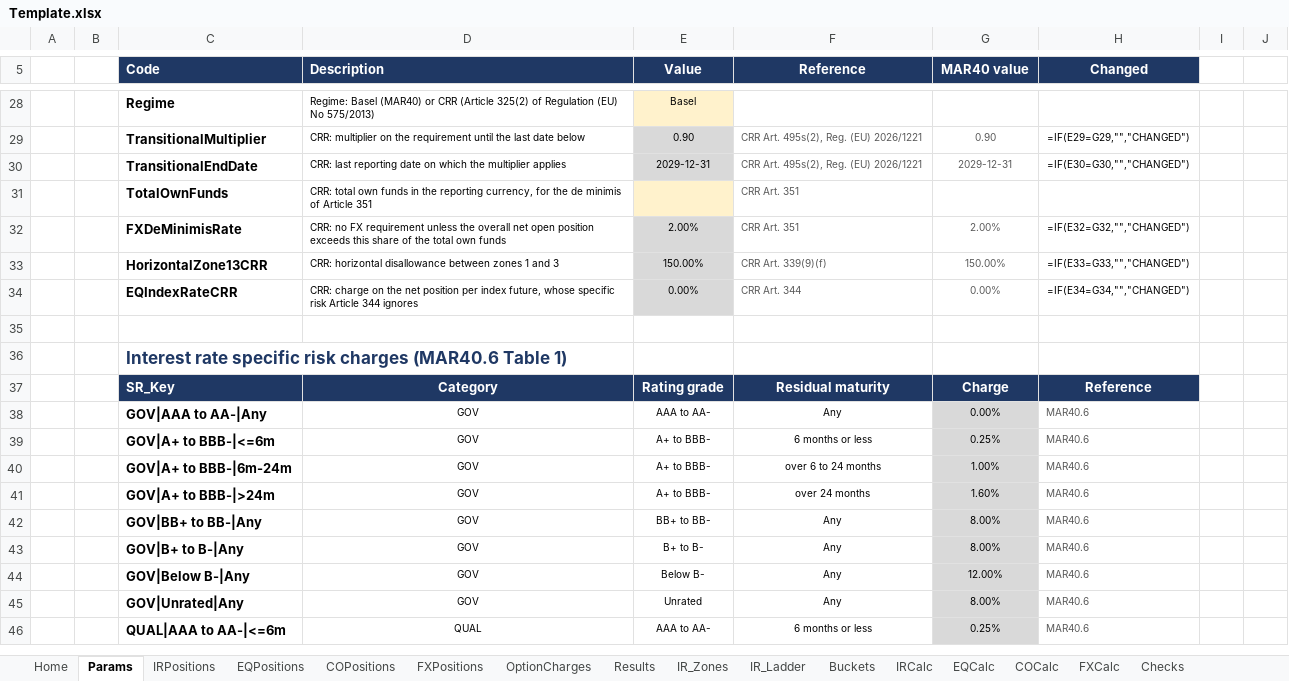
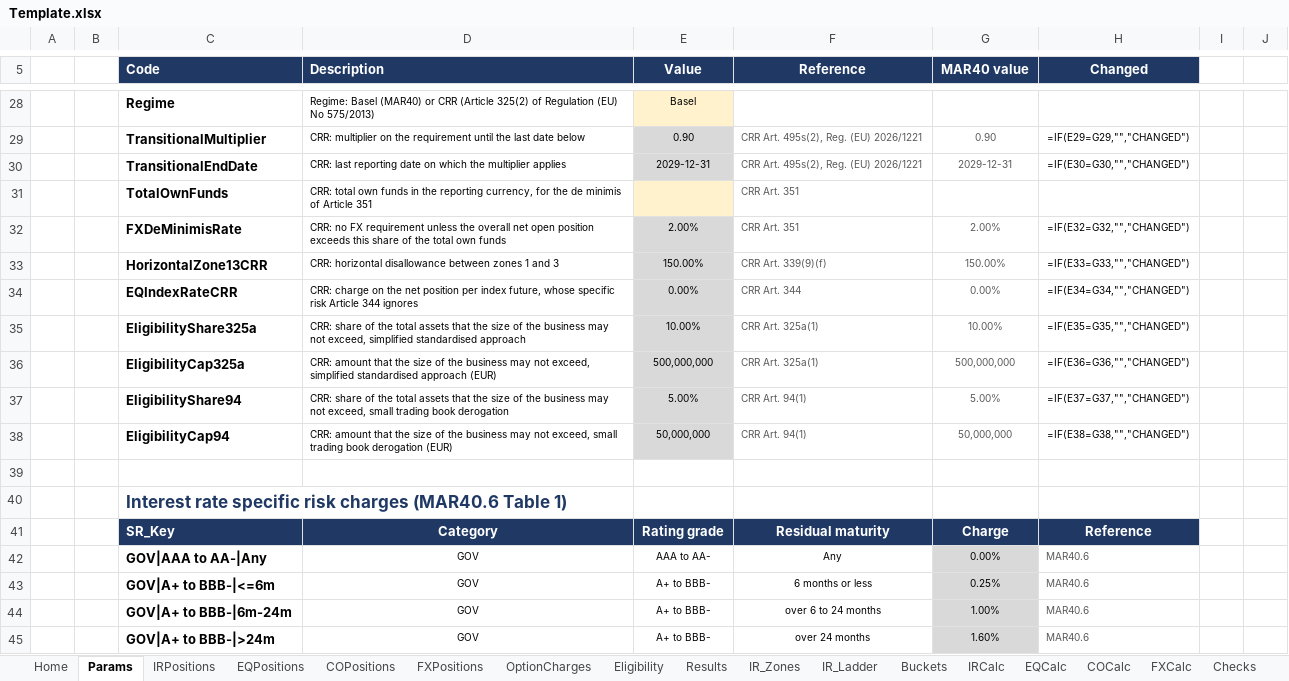
Before and after one commit to danielep71/K-FRTB-SSA, an Excel workbook: src/workbook/Template.xlsx, sheet Params, drawn as a sheet; only a part is shown, gaps mark what is left out; the shorter side is filled out with more unchanged rows; values as stored, in another font and other column widths than the file's, no borders; formulas without a stored value are shown as written; conditional formats not drawn; the diff names each change by its address in the sheet, - before the commit and + after, or states it on an @@ line.

Commit message:
Add the Eligibility sheet, its formulas, the data contract and the derivation of CALC-09 (#84)

```diff
--- a/src/workbook/Template.xlsx (sheet Params)
+++ b/src/workbook/Template.xlsx (sheet Params)
+sheet tab: Eligibility
+row 35:  |  | EligibilityShare325a | CRR: share of the total assets that the size of the business may not exceed, simplified standardised approach | 10.00% | CRR Art. 325a(1) | 10.00% | =IF(E35=G35,"","CHANGED")
+row 36:  |  | EligibilityCap325a | CRR: amount that the size of the business may not exceed, simplified standardised approach (EUR) | 500,000,000 | CRR Art. 325a(1) | 500,000,000 | =IF(E36=G36,"","CHANGED")
+row 37:  |  | EligibilityShare94 | CRR: share of the total assets that the size of the business may not exceed, small trading book derogation | 5.00% | CRR Art. 94(1) | 5.00% | =IF(E37=G37,"","CHANGED")
+row 38:  |  | EligibilityCap94 | CRR: amount that the size of the business may not exceed, small trading book derogation (EUR) | 50,000,000 | CRR Art. 94(1) | 50,000,000 | =IF(E38=G38,"","CHANGED")
```
Also changed, not shown: sheet Checks, sheet Home, sheet README, 17 other files.
